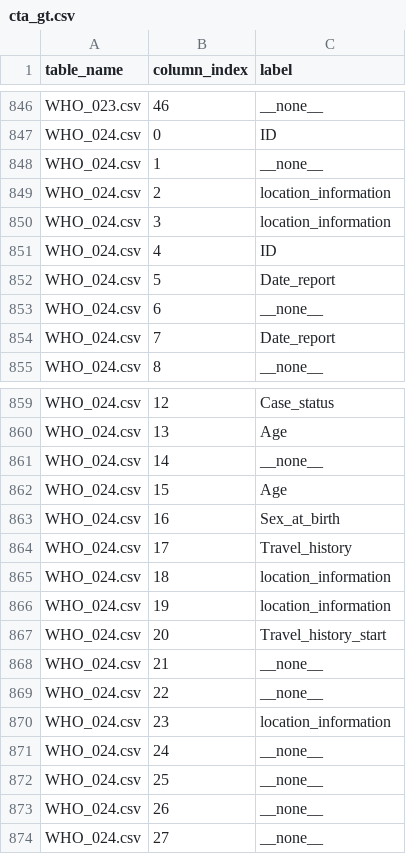
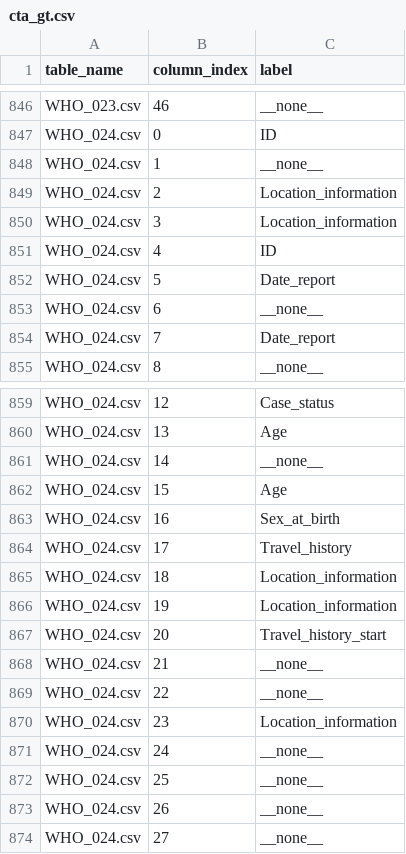
Before and after one commit to Omadzze/WHO_labels, a CSV file: gold/cta_gt.csv, drawn as a sheet; only a part is shown, gaps mark what is left out.

Commit message:
label fix

```diff
--- a/gold/cta_gt.csv
+++ b/gold/cta_gt.csv
@@ -848,4 +848,4 @@ WHO_024.csv,0,ID
 WHO_024.csv,1,__none__
-WHO_024.csv,2,location_information
-WHO_024.csv,3,location_information
+WHO_024.csv,2,Location_information
+WHO_024.csv,3,Location_information
 WHO_024.csv,4,ID
@@ -864,4 +864,4 @@ WHO_024.csv,16,Sex_at_birth
 WHO_024.csv,17,Travel_history
-WHO_024.csv,18,location_information
-WHO_024.csv,19,location_information
+WHO_024.csv,18,Location_information
+WHO_024.csv,19,Location_information
 WHO_024.csv,20,Travel_history_start
@@ -869,3 +869,3 @@ WHO_024.csv,21,__none__
 WHO_024.csv,22,__none__
-WHO_024.csv,23,location_information
+WHO_024.csv,23,Location_information
 WHO_024.csv,24,__none__
```
